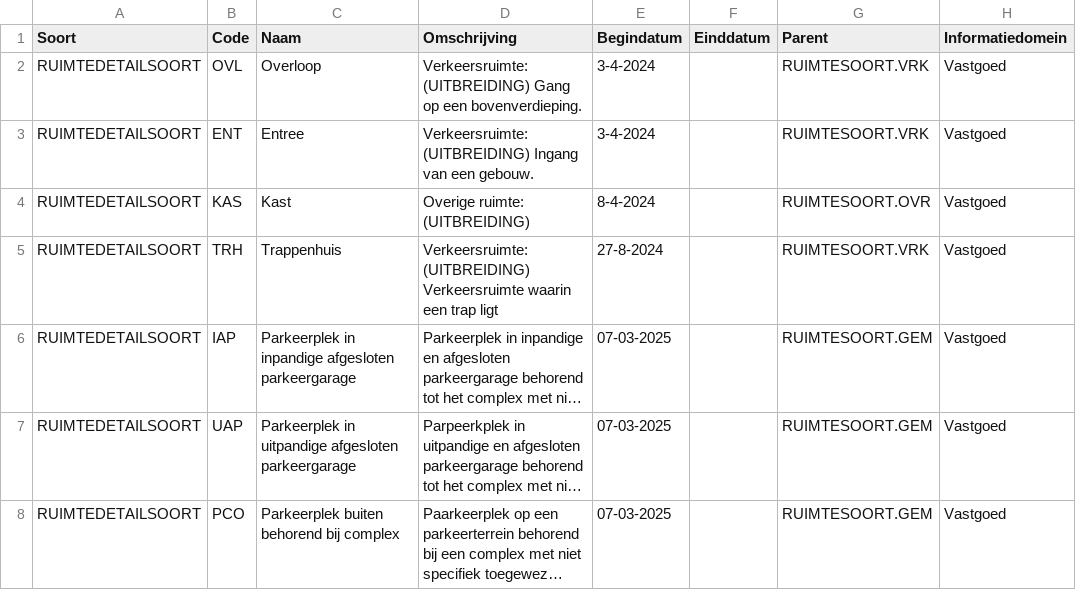
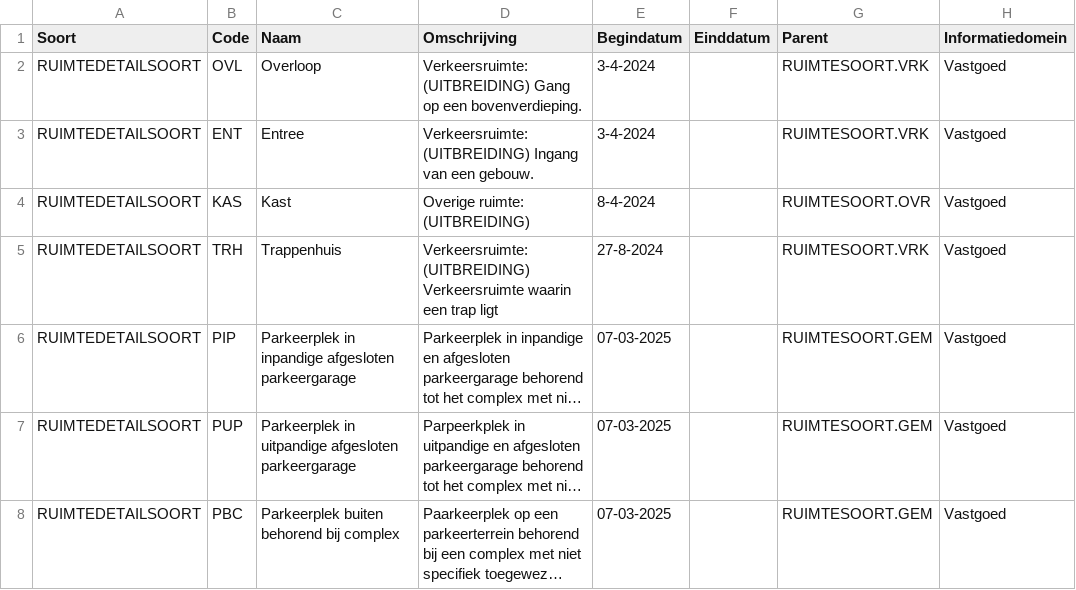
Before and after one commit to woonstadrotterdam/woningwaardering, a CSV file: woningwaardering/vera/referentiedata_uitbreiding.csv, drawn as a sheet; long unchanged cells end in …; the diff names each change by its address in the sheet, - before the commit and + after, or states it on an @@ line.

Commit message:
pas referentiedata codes aan

```diff
--- a/woningwaardering/vera/referentiedata_uitbreiding.csv
+++ b/woningwaardering/vera/referentiedata_uitbreiding.csv
-B6 (Code): IAP
+B6 (Code): PIP
-B7 (Code): UAP
+B7 (Code): PUP
-B8 (Code): PCO
+B8 (Code): PBC
```
Also changed, not shown: 14 other files.
